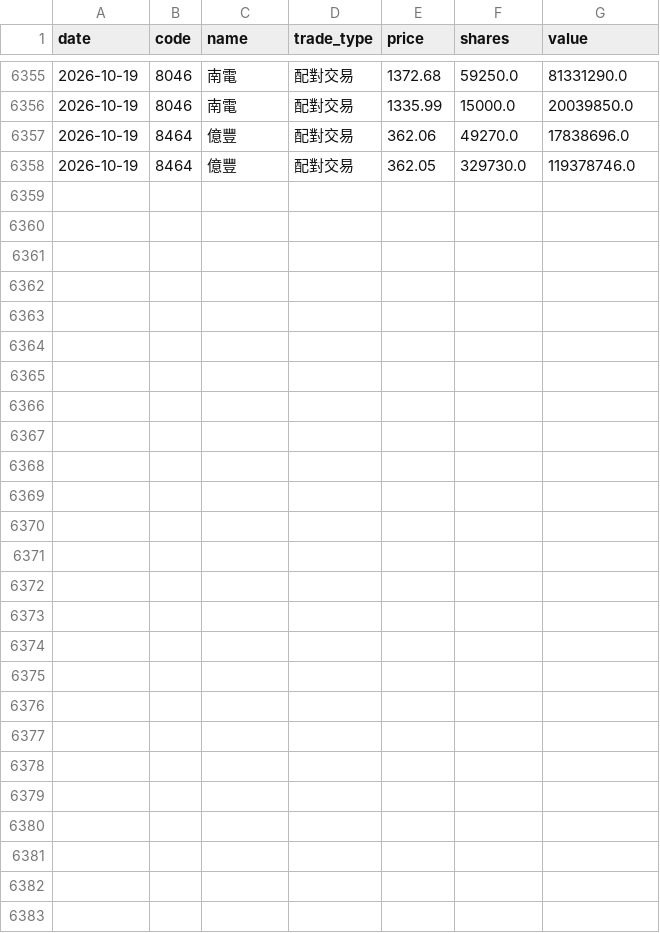
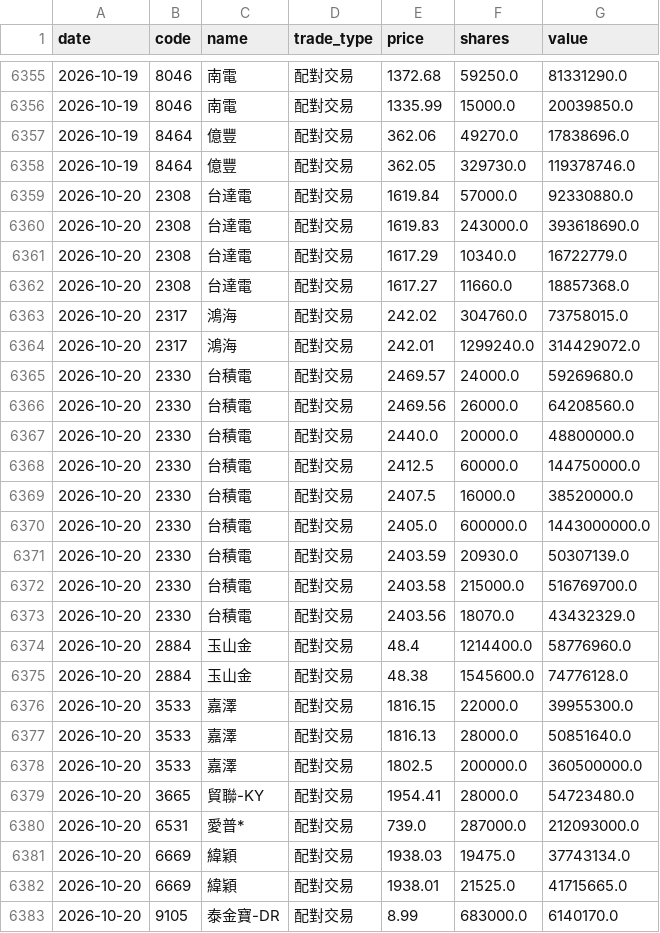
Before and after one commit to appr1ciat1/tw-block-warrant, a CSV file: data/block_trades/2026.csv, drawn as a sheet; only a part is shown, gaps mark what is left out.

```diff
--- a/data/block_trades/2026.csv
+++ b/data/block_trades/2026.csv
@@ -6358 +6358,26 @@ date,code,name,trade_type,price,shares,value
 2026-10-19,8464,億豐,配對交易,362.05,329730.0,119378746.0
+2026-10-20,2308,台達電,配對交易,1619.84,57000.0,92330880.0
+2026-10-20,2308,台達電,配對交易,1619.83,243000.0,393618690.0
+2026-10-20,2308,台達電,配對交易,1617.29,10340.0,16722779.0
+2026-10-20,2308,台達電,配對交易,1617.27,11660.0,18857368.0
+2026-10-20,2317,鴻海,配對交易,242.02,304760.0,73758015.0
+2026-10-20,2317,鴻海,配對交易,242.01,1299240.0,314429072.0
+2026-10-20,2330,台積電,配對交易,2469.57,24000.0,59269680.0
+2026-10-20,2330,台積電,配對交易,2469.56,26000.0,64208560.0
+2026-10-20,2330,台積電,配對交易,2440.0,20000.0,48800000.0
+2026-10-20,2330,台積電,配對交易,2412.5,60000.0,144750000.0
+2026-10-20,2330,台積電,配對交易,2407.5,16000.0,38520000.0
+2026-10-20,2330,台積電,配對交易,2405.0,600000.0,1443000000.0
+2026-10-20,2330,台積電,配對交易,2403.59,20930.0,50307139.0
+2026-10-20,2330,台積電,配對交易,2403.58,215000.0,516769700.0
+2026-10-20,2330,台積電,配對交易,2403.56,18070.0,43432329.0
+2026-10-20,2884,玉山金,配對交易,48.4,1214400.0,58776960.0
+2026-10-20,2884,玉山金,配對交易,48.38,1545600.0,74776128.0
+2026-10-20,3533,嘉澤,配對交易,1816.15,22000.0,39955300.0
+2026-10-20,3533,嘉澤,配對交易,1816.13,28000.0,50851640.0
+2026-10-20,3533,嘉澤,配對交易,1802.5,200000.0,360500000.0
+2026-10-20,3665,貿聯-KY,配對交易,1954.41,28000.0,54723480.0
+2026-10-20,6531,愛普*,配對交易,739.0,287000.0,212093000.0
+2026-10-20,6669,緯穎,配對交易,1938.03,19475.0,37743134.0
+2026-10-20,6669,緯穎,配對交易,1938.01,21525.0,41715665.0
+2026-10-20,9105,泰金寶-DR,配對交易,8.99,683000.0,6140170.0
```
Also changed, not shown: 7 other files.
